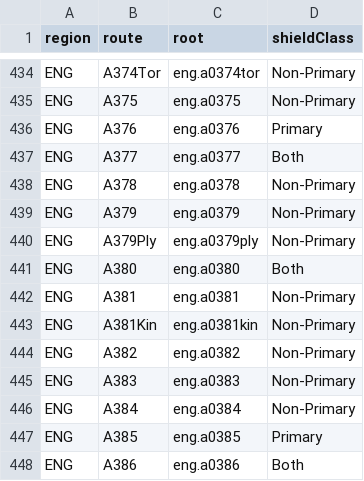
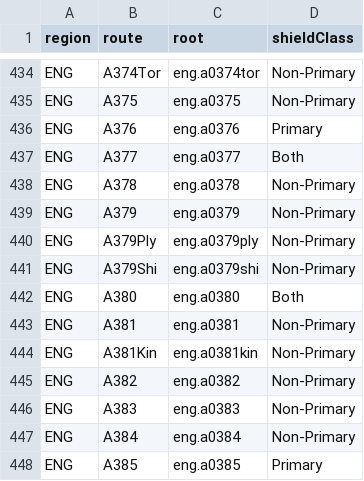
Before and after one commit to TravelMapping/Web, a CSV file: shields/shieldData_gbna.csv, drawn as a sheet; only a part is shown, gaps mark what is left out; the shorter side is filled out with more unchanged rows; the diff names each change by its address in the sheet, - before the commit and + after, or states it on an @@ line.

Commit message:
New gbna Route

```diff
--- a/shields/shieldData_gbna.csv
+++ b/shields/shieldData_gbna.csv
+row 441: ENG | A379Shi | eng.a0379shi | Non-Primary
```
